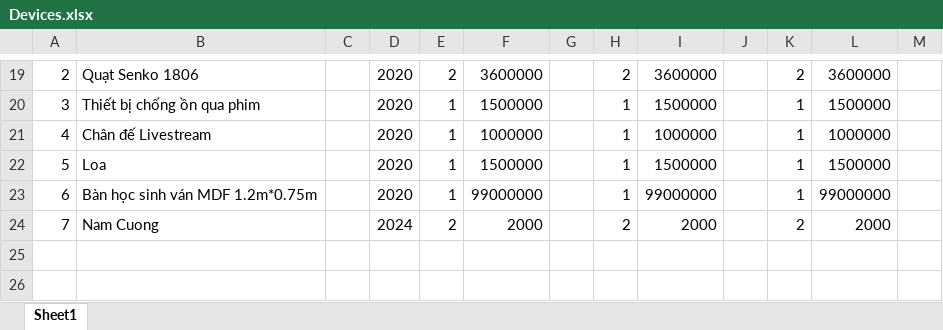
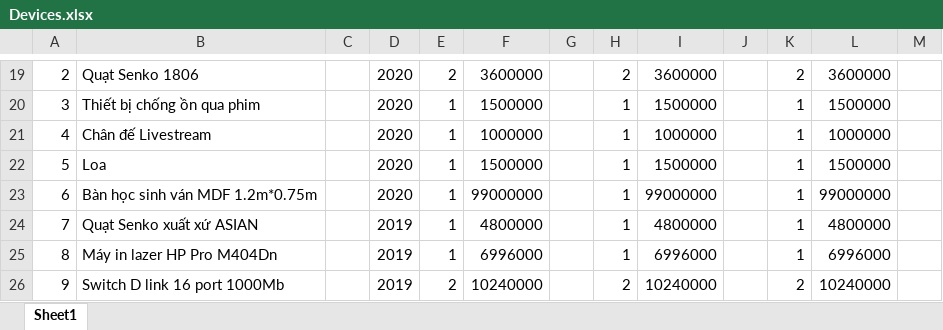
Before and after one commit to cuongcm22/demo-feature, an Excel workbook: assets/public/csv/export/Devices.xlsx, sheet Sheet1, drawn as a sheet; only a part is shown, gaps mark what is left out; values as stored, in another font and other column widths than the file's, no borders; removed rows and columns are numbered as before the commit, all else as after; the diff names each change by its address in the sheet, - before the commit and + after, or states it on an @@ line.

Commit message:
[110]-Update nhan dien thuong hieu - Cuong

```diff
--- a/assets/public/csv/export/Devices.xlsx (sheet Sheet1)
+++ b/assets/public/csv/export/Devices.xlsx (sheet Sheet1)
-row 24: 7 | Nam Cuong |  | 2024 | 2 | 2000 |  | 2 | 2000 |  | 2 | 2000
+row 24: 7 | Quạt Senko xuất xứ ASIAN |  | 2019 | 1 | 4800000 |  | 1 | 4800000 |  | 1 | 4800000
+row 25: 8 | Máy in lazer HP Pro M404Dn |  | 2019 | 1 | 6996000 |  | 1 | 6996000 |  | 1 | 6996000
+row 26: 9 | Switch D link 16 port 1000Mb |  | 2019 | 2 | 10240000 |  | 2 | 10240000 |  | 2 | 10240000
```
Also changed, not shown: 7 other files.
